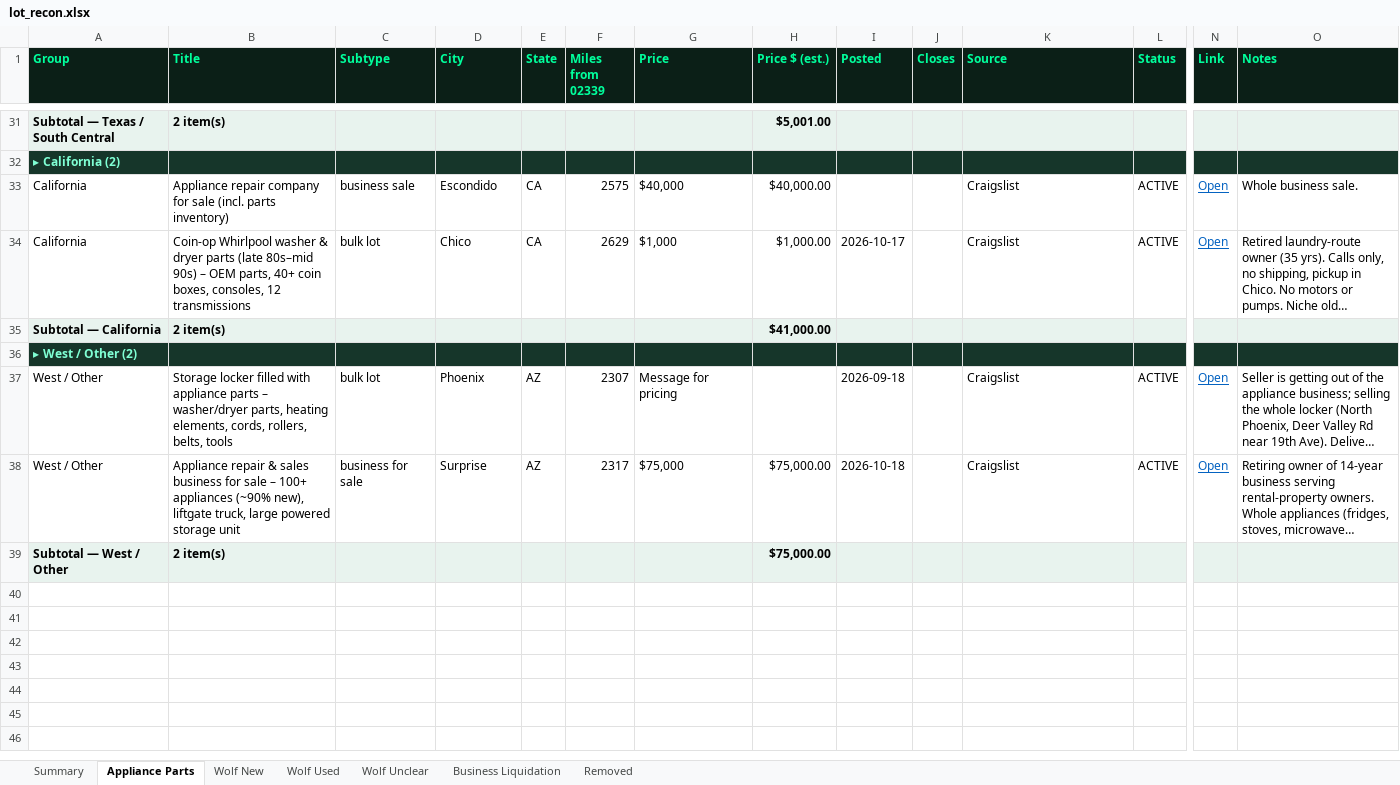
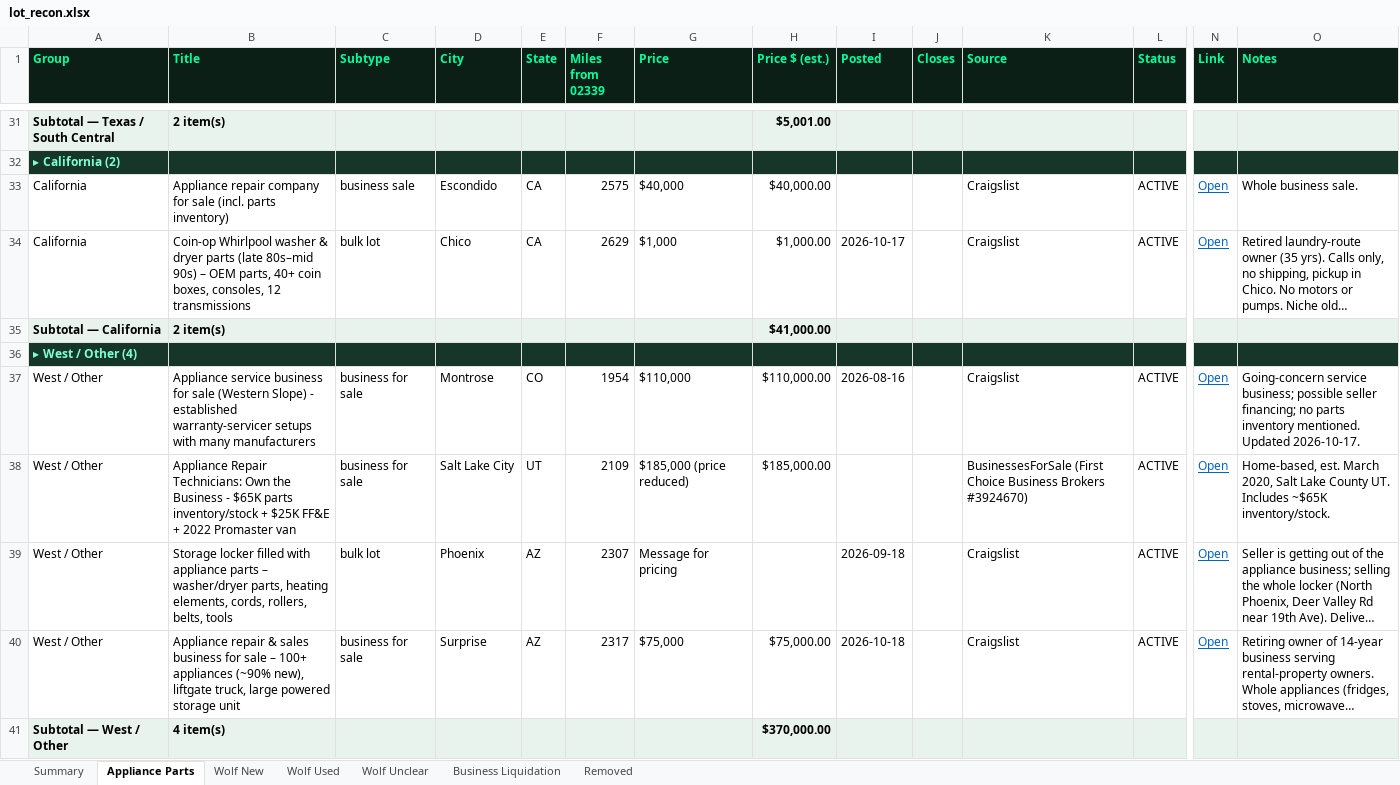
Before and after one commit to theequipmentpark/lot-recon, an Excel workbook: lot_recon.xlsx, sheet Appliance Parts, drawn as a sheet; only a part is shown, gaps mark what is left out; long unchanged cells end in …; values as stored, in another font and other column widths than the file's, no borders; addresses are those after the commit; rows hold the shown columns only; the diff names each change by its address in the sheet, - before the commit and + after, or states it on an @@ line.

Commit message:
Watch update 2026-10-21 8am ET: +2 parts (Montrose CO, SLC UT businesses), +2 liquidations (South Amboy NJ, Austin MN); Waltham repost URL

```diff
--- a/lot_recon.xlsx (sheet Appliance Parts)
+++ b/lot_recon.xlsx (sheet Appliance Parts)
-A36 (Group): ▸ West / Other (2)
+A36 (Group): ▸ West / Other (4)
+row 37: West / Other | Appliance service business for sale (Western Slope) - established warranty-servicer setups with many manufacturers | business for sale | Montrose | CO | 1954 | $110,000 | $110,000.00 | 2026-08-16 |  | Craigslist | ACTIVE | Open | Going-concern service business; possible seller financing; no parts inventory mentioned. Updated 2026-10-17.
+row 38: West / Other | Appliance Repair Technicians: Own the Business - $65K parts inventory/stock + $25K FF&E + 2022 Promaster van | business for sale | Salt Lake City | UT | 2109 | $185,000 (price reduced) | $185,000.00 |  |  | BusinessesForSale (First Choice Business Brokers #3924670) | ACTIVE | Open | Home-based, est. March 2020, Salt Lake County UT. Includes ~$65K inventory/stock.
-B41 (Title): 2 item(s)
+B41 (Title): 4 item(s)
-H41 (Price $ (est.)): $75,000.00
+H41 (Price $ (est.)): $370,000.00
```
Also changed, not shown: sheet Business Liquidation, sheet Summary, sheet Removed, sheet Wolf Used, 1 other file.
